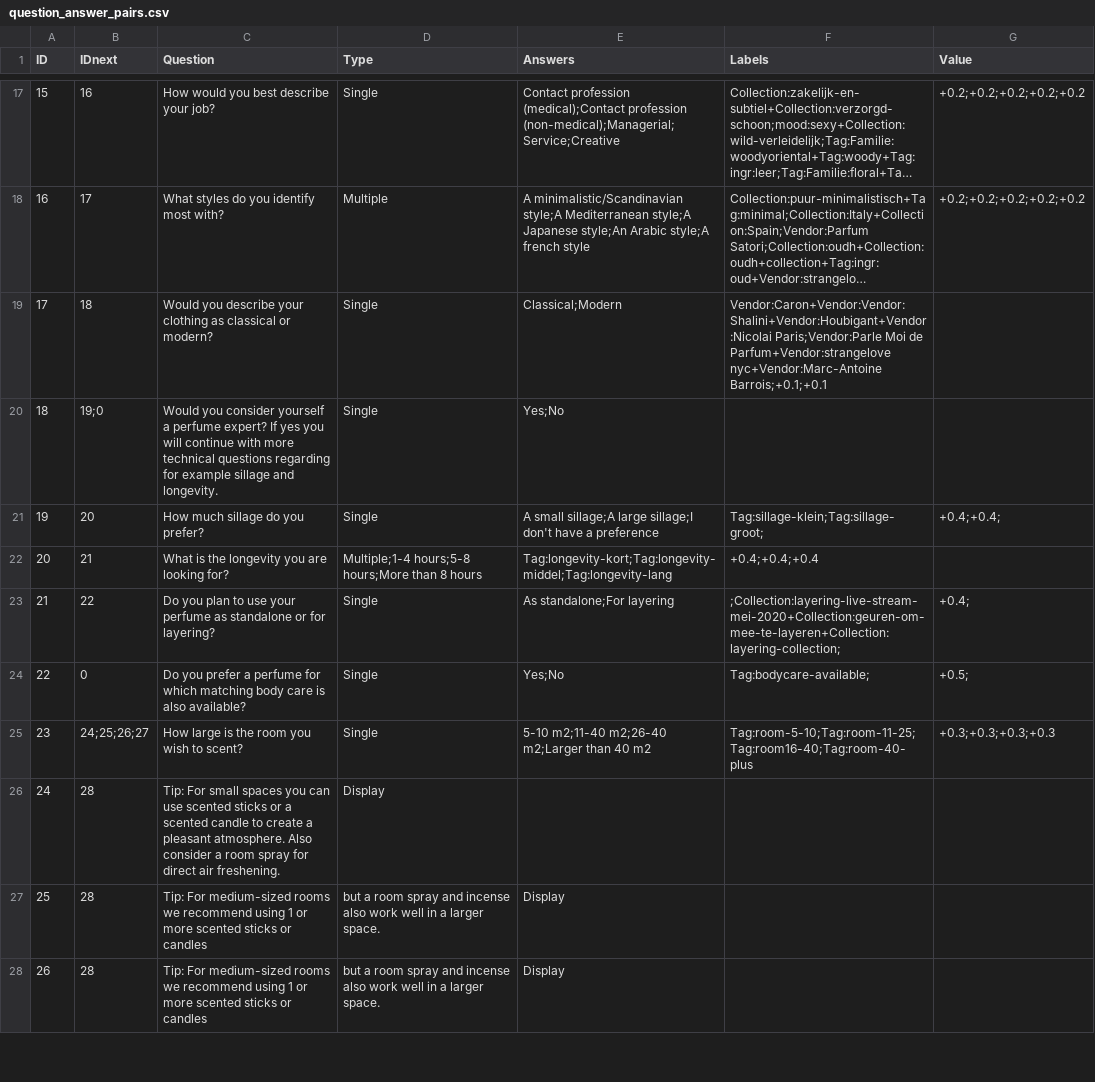
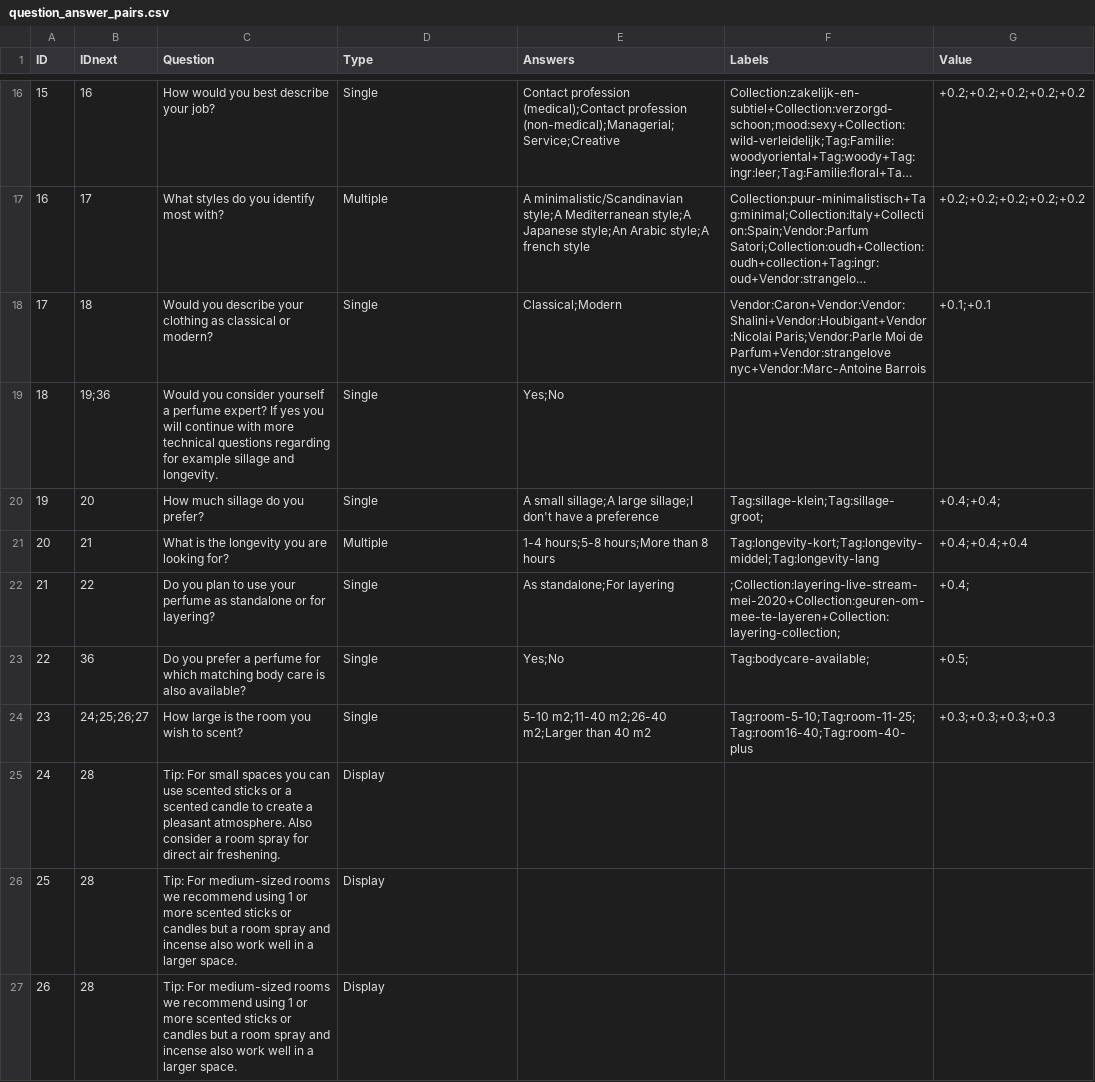
Before and after one commit to Lonnekee/PerfumeRecommendations, a CSV file: engine/question/data/question_answer_pairs.csv, drawn as a sheet; only a part is shown, gaps mark what is left out; long unchanged cells end in …; addresses are those after the commit; the diff covers the shown part only; the diff names each change by its address in the sheet, - before the commit and + after, or states it on an @@ line.

```diff
--- a/engine/question/data/question_answer_pairs.csv
+++ b/engine/question/data/question_answer_pairs.csv
-F18 (Labels): …Parfum+Vendor:strangelove nyc+Vendor:Marc-Antoine Barrois;+0.1;+0.1
+F18 (Labels): …Parfum+Vendor:strangelove nyc+Vendor:Marc-Antoine Barrois
-G18 (Value): (empty)
+G18 (Value): +0.1;+0.1
-B19 (IDnext): 19;0
+B19 (IDnext): 19;36
-D21 (Type): Multiple;1-4 hours;5-8 hours;More than 8 hours
+D21 (Type): Multiple
-E21 (Answers): Tag:longevity-kort;Tag:longevity-middel;Tag:longevity-lang
+E21 (Answers): 1-4 hours;5-8 hours;More than 8 hours
-F21 (Labels): +0.4;+0.4;+0.4
+F21 (Labels): Tag:longevity-kort;Tag:longevity-middel;Tag:longevity-lang
-G21 (Value): (empty)
+G21 (Value): +0.4;+0.4;+0.4
-B23 (IDnext): 0
+B23 (IDnext): 36
-C26:C27 (Question): …or candles
+C26:C27 (Question): …or candles but a room spray and incense also work well in a larger space.
-D26:D27 (Type): but a room spray and incense also work well in a larger space.
+D26:D27 (Type): Display
-E26:E27 (Answers): Display
+E26:E27 (Answers): (empty)
```
Also changed, not shown: 1 added row, 1 removed row and 9 edited cells elsewhere in this file, 26 other files.
